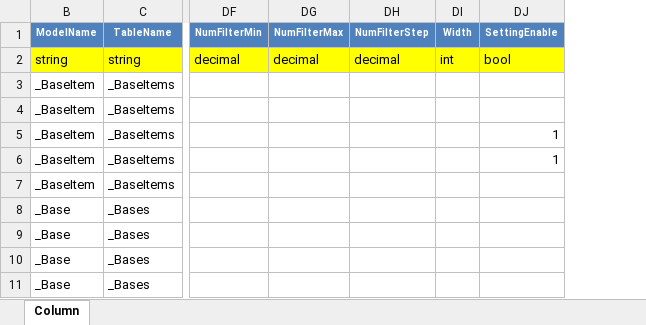
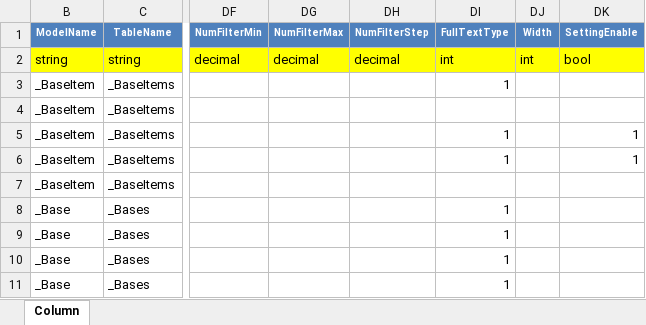
Before and after one commit to kazuca/Implem.Pleasanter, an Excel workbook: Implem.Pleasanter/App_Data/Definitions/definition_Column.xlsm, sheet Column, drawn as a sheet; only a part is shown, gaps mark what is left out; values as stored, in another font and other column widths than the file's, no borders; table styles not drawn; the diff names each change by its address in the sheet, - before the commit and + after, or states it on an @@ line.

```diff
--- a/Implem.Pleasanter/App_Data/Definitions/definition_Column.xlsm (sheet Column)
+++ b/Implem.Pleasanter/App_Data/Definitions/definition_Column.xlsm (sheet Column)
+column DI (FullTextType), rows 2-11: int | 1 |  | 1 | 1 |  | 1 | 1 | 1 | 1
```
Also changed, not shown: Implem.Pleasanter/App_Data/Definitions/definition_Code.xlsm, 32 other files.
